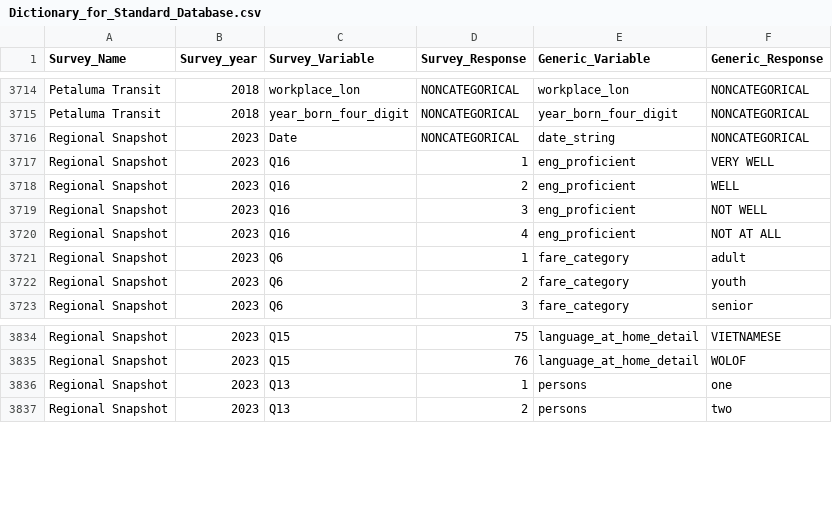
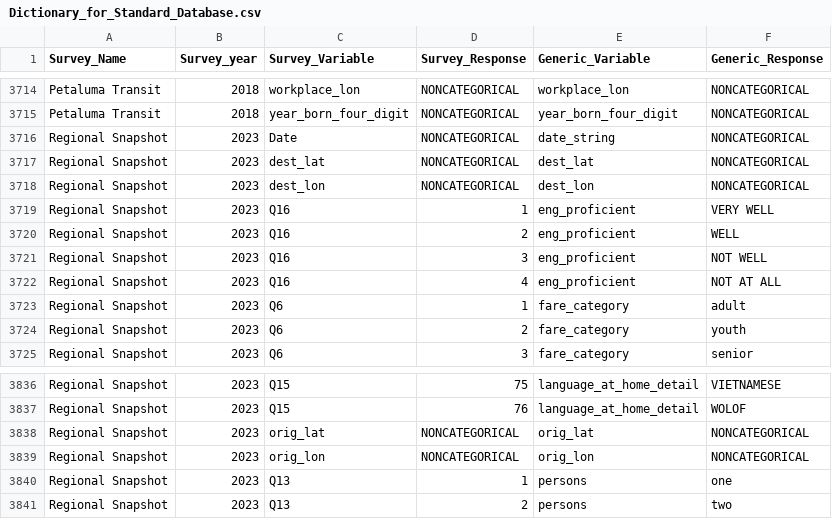
Before and after one commit to BayAreaMetro/transit-passenger-surveys, a CSV file: make-uniform/production/Dictionary_for_Standard_Database.csv, drawn as a sheet; only a part is shown, gaps mark what is left out; the diff names each change by its address in the sheet, - before the commit and + after, or states it on an @@ line.

Commit message:
Fix dropped snapshot survey trip origin/destination

```diff
--- a/make-uniform/production/Dictionary_for_Standard_Database.csv
+++ b/make-uniform/production/Dictionary_for_Standard_Database.csv
+row 3717: Regional Snapshot | 2023 | dest_lat | NONCATEGORICAL | dest_lat | NONCATEGORICAL
+row 3718: Regional Snapshot | 2023 | dest_lon | NONCATEGORICAL | dest_lon | NONCATEGORICAL
+row 3838: Regional Snapshot | 2023 | orig_lat | NONCATEGORICAL | orig_lat | NONCATEGORICAL
+row 3839: Regional Snapshot | 2023 | orig_lon | NONCATEGORICAL | orig_lon | NONCATEGORICAL
```
Also changed, not shown: 1 other file.
